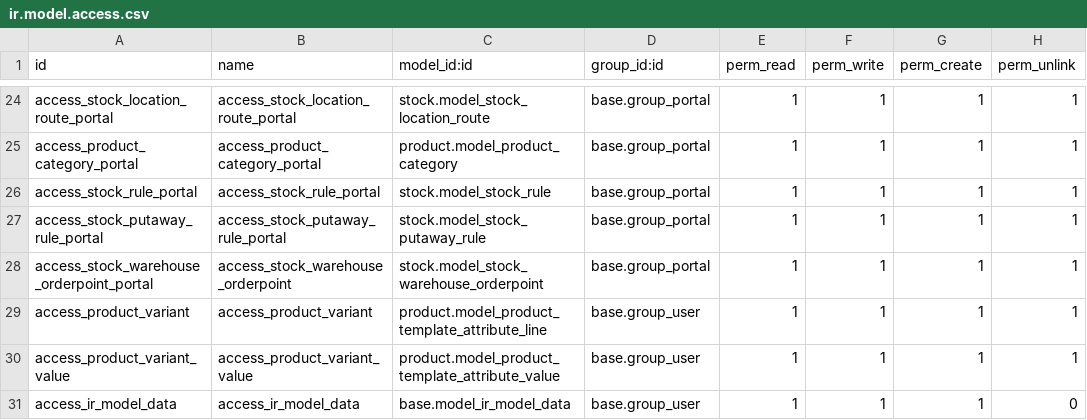
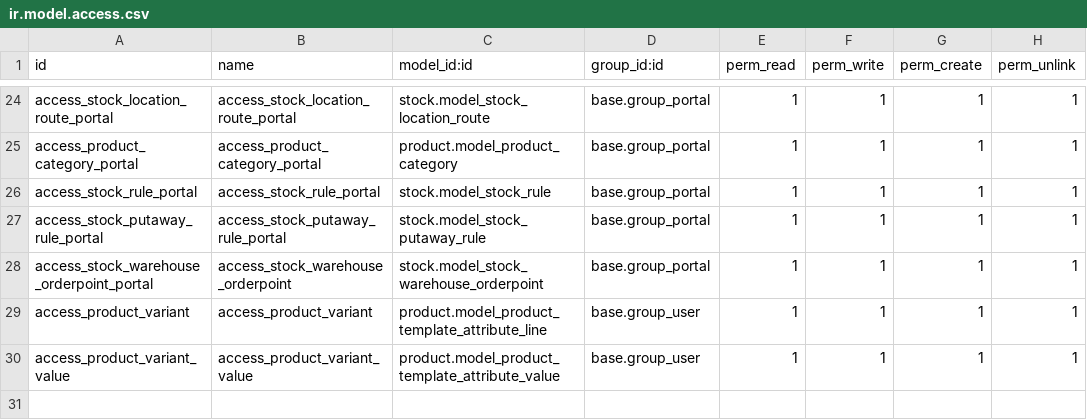
Before and after one commit to 3piece/carezza-design, a CSV file: carezza_custom_access_inventory/security/ir.model.access.csv, drawn as a sheet; only a part is shown, gaps mark what is left out; the diff names each change by its address in the sheet, - before the commit and + after, or states it on an @@ line.

Commit message:
remove permission  ir_model_data

```diff
--- a/carezza_custom_access_inventory/security/ir.model.access.csv
+++ b/carezza_custom_access_inventory/security/ir.model.access.csv
-row 31: access_ir_model_data | access_ir_model_data | base.model_ir_model_data | base.group_user | 1 | 1 | 1 | 0
```
Also changed, not shown: 1 other file.
